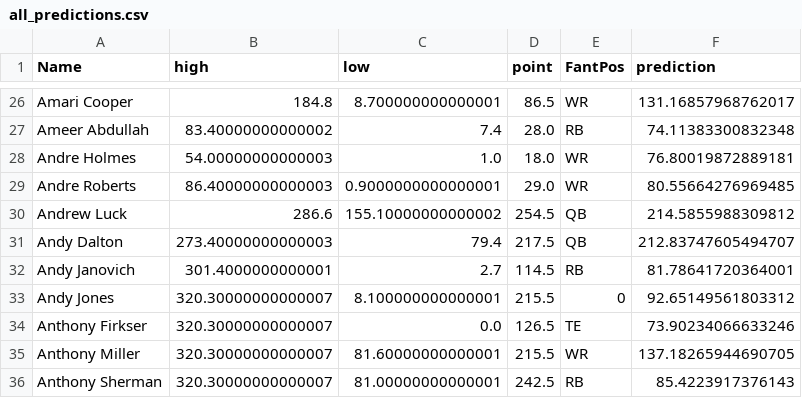
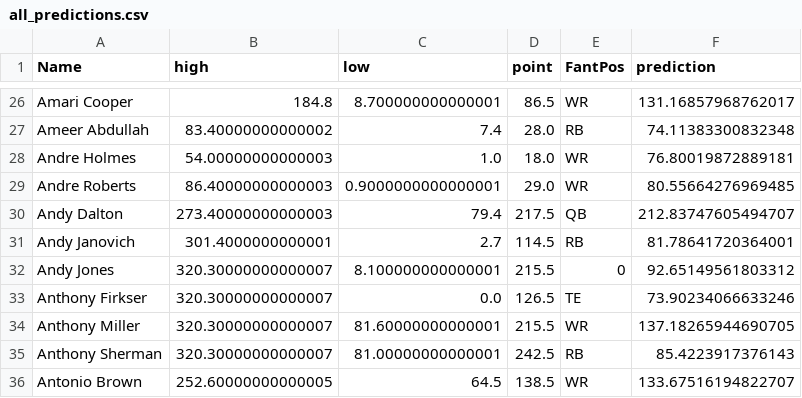
Before and after one commit to velaraptor/nfl_fantasy_projections, a CSV file: all_predictions.csv, drawn as a sheet; only a part is shown, gaps mark what is left out; the shorter side is filled out with more unchanged rows; the diff names each change by its address in the sheet, - before the commit and + after, or states it on an @@ line.

Commit message:
weight espn predictions

```diff
--- a/all_predictions.csv
+++ b/all_predictions.csv
-row 30: Andrew Luck | 286.6 | 155.10000000000002 | 254.5 | QB | 214.5855988309812
```
Also changed, not shown: 5 other files.
